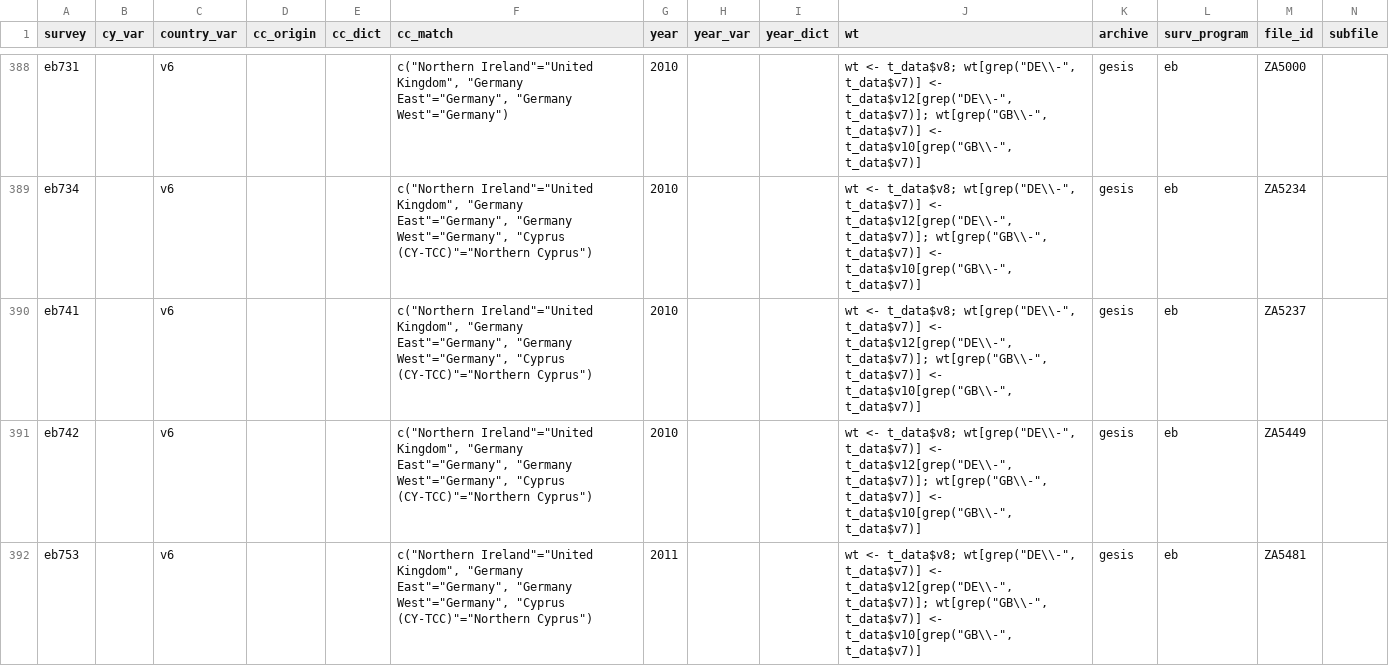
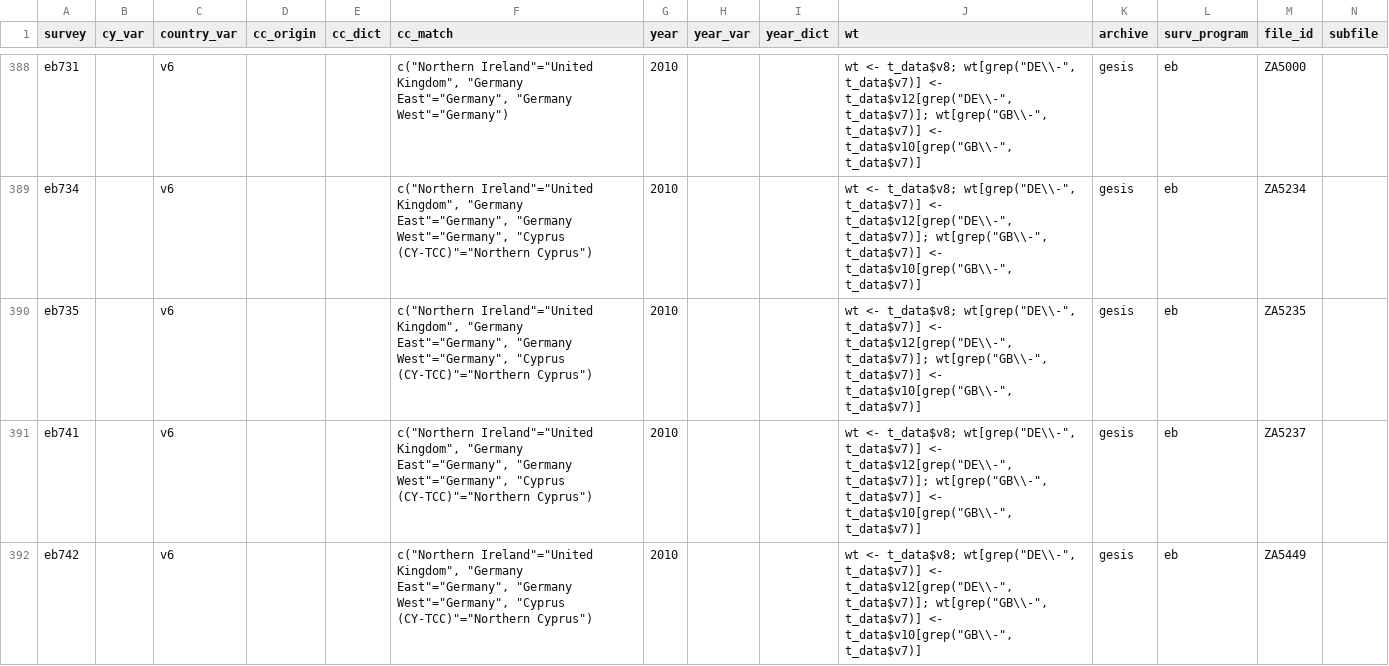
Before and after one commit to fsolt/DCPOtools, a CSV file: data/surveys_data.csv, drawn as a sheet; only a part is shown, gaps mark what is left out; the shorter side is filled out with more unchanged rows; rows hold the shown columns only; the diff names each change by its address in the sheet, - before the commit and + after, or states it on an @@ line.

```diff
--- a/data/surveys_data.csv
+++ b/data/surveys_data.csv
+row 390: eb735 |  | v6 |  |  | c("Northern Ireland"="United Kingdom", "Germany East"="Germany", "Germany West"="Germany", "Cyprus (CY-TCC)"="Northern Cyprus") | 2010 |  |  | wt <- t_data$v8; wt[grep("DE\\-", t_data$v7)] <- t_data$v12[grep("DE\\-", t_data$v7)]; wt[grep("GB\\-", t_data$v7)] <- t_data$v10[grep("GB\\-", t_data$v7)] | gesis | eb | ZA5235
```
Also changed, not shown: 1 other file.
